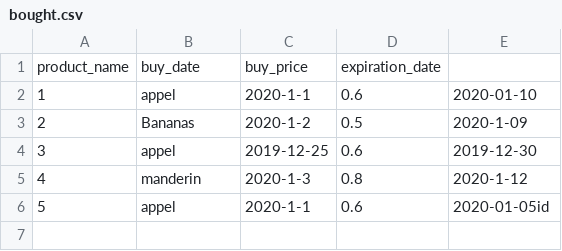
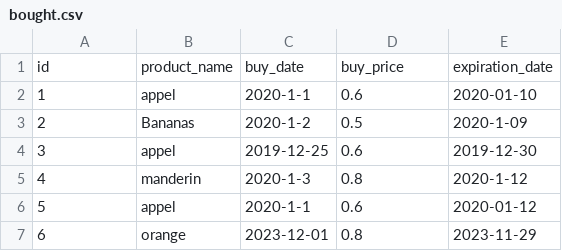
Before and after one commit to LHL-source/superpy_backup, a CSV file: superpy/data/bought.csv, drawn as a sheet.

```diff
--- a/superpy/data/bought.csv
+++ b/superpy/data/bought.csv
@@ -1,2 +1,2 @@
-product_name,buy_date,buy_price,expiration_date
+id,product_name,buy_date,buy_price,expiration_date
 1,appel,2020-1-1,0.6,2020-01-10
@@ -5,2 +5,3 @@ product_name,buy_date,buy_price,expiration_date
 4,manderin, 2020-1-3, 0.8,2020-1-12
-5,appel,2020-1-1,0.6,2020-01-05id,
+5,appel,2020-1-1,0.6,2020-01-12
+6,orange,2023-12-01,0.8,2023-11-29
```
Also changed, not shown: 3 other files.
